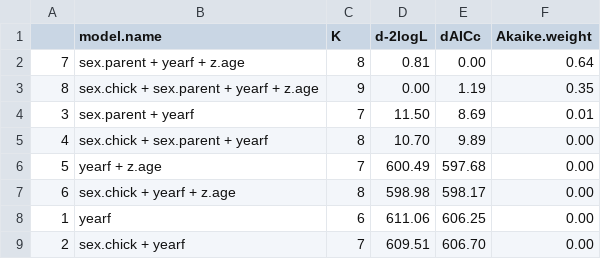
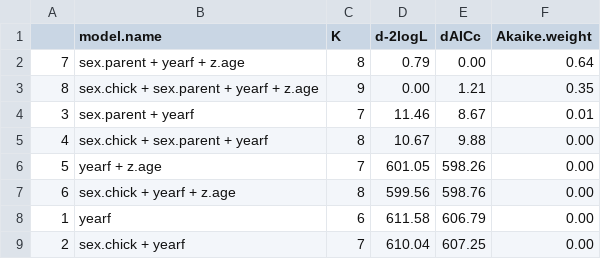
Before and after one commit to tamarlok/postfledging_care, a CSV file: output/Table1a - Proportion of overall contact.csv, drawn as a sheet.

```diff
--- a/output/Table1a - Proportion of overall contact.csv
+++ b/output/Table1a - Proportion of overall contact.csv
@@ -1,9 +1,9 @@
 "","model.name","K","d-2logL","dAICc","Akaike.weight"
-"7","sex.parent + yearf + z.age",8,"0.81","0.00","0.64"
-"8","sex.chick + sex.parent + yearf + z.age",9,"0.00","1.19","0.35"
-"3","sex.parent + yearf",7,"11.50","8.69","0.01"
-"4","sex.chick + sex.parent + yearf",8,"10.70","9.89","0.00"
-"5","yearf + z.age",7,"600.49","597.68","0.00"
-"6","sex.chick + yearf + z.age",8,"598.98","598.17","0.00"
-"1","yearf",6,"611.06","606.25","0.00"
-"2","sex.chick + yearf",7,"609.51","606.70","0.00"
+"7","sex.parent + yearf + z.age",8,"0.79","0.00","0.64"
+"8","sex.chick + sex.parent + yearf + z.age",9,"0.00","1.21","0.35"
+"3","sex.parent + yearf",7,"11.46","8.67","0.01"
+"4","sex.chick + sex.parent + yearf",8,"10.67","9.88","0.00"
+"5","yearf + z.age",7,"601.05","598.26","0.00"
+"6","sex.chick + yearf + z.age",8,"599.56","598.76","0.00"
+"1","yearf",6,"611.58","606.79","0.00"
+"2","sex.chick + yearf",7,"610.04","607.25","0.00"
```
Also changed, not shown: output/Table1b - Proportion of begging contact.csv, output/Table1c - Proportion of foraging contact.csv, 39 other files.
